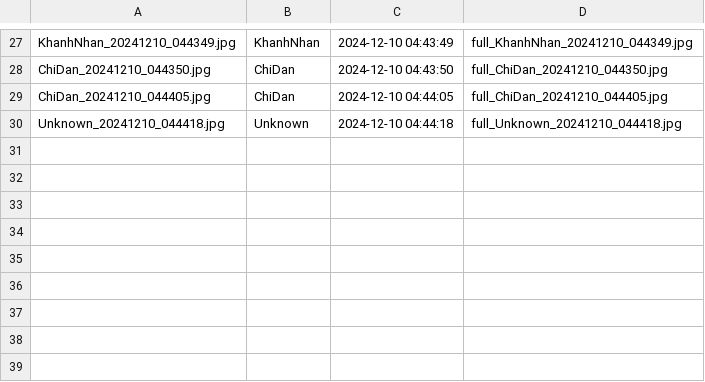
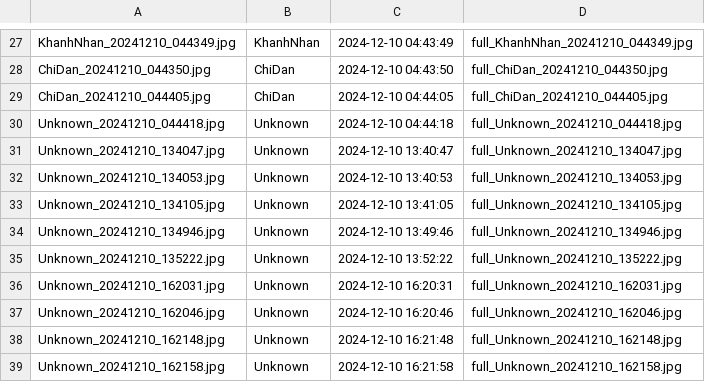
Before and after one commit to trankhanhnhan/KLTN, a CSV file: detection_info.csv, drawn as a sheet; only a part is shown, gaps mark what is left out; the diff names each change by its address in the sheet, - before the commit and + after, or states it on an @@ line.

```diff
--- a/detection_info.csv
+++ b/detection_info.csv
+row 31: Unknown_20241210_134047.jpg | Unknown | 2024-12-10 13:40:47 | full_Unknown_20241210_134047.jpg
+row 32: Unknown_20241210_134053.jpg | Unknown | 2024-12-10 13:40:53 | full_Unknown_20241210_134053.jpg
+row 33: Unknown_20241210_134105.jpg | Unknown | 2024-12-10 13:41:05 | full_Unknown_20241210_134105.jpg
+row 34: Unknown_20241210_134946.jpg | Unknown | 2024-12-10 13:49:46 | full_Unknown_20241210_134946.jpg
+row 35: Unknown_20241210_135222.jpg | Unknown | 2024-12-10 13:52:22 | full_Unknown_20241210_135222.jpg
+row 36: Unknown_20241210_162031.jpg | Unknown | 2024-12-10 16:20:31 | full_Unknown_20241210_162031.jpg
+row 37: Unknown_20241210_162046.jpg | Unknown | 2024-12-10 16:20:46 | full_Unknown_20241210_162046.jpg
+row 38: Unknown_20241210_162148.jpg | Unknown | 2024-12-10 16:21:48 | full_Unknown_20241210_162148.jpg
+row 39: Unknown_20241210_162158.jpg | Unknown | 2024-12-10 16:21:58 | full_Unknown_20241210_162158.jpg
```
Also changed, not shown: 32 other files.
